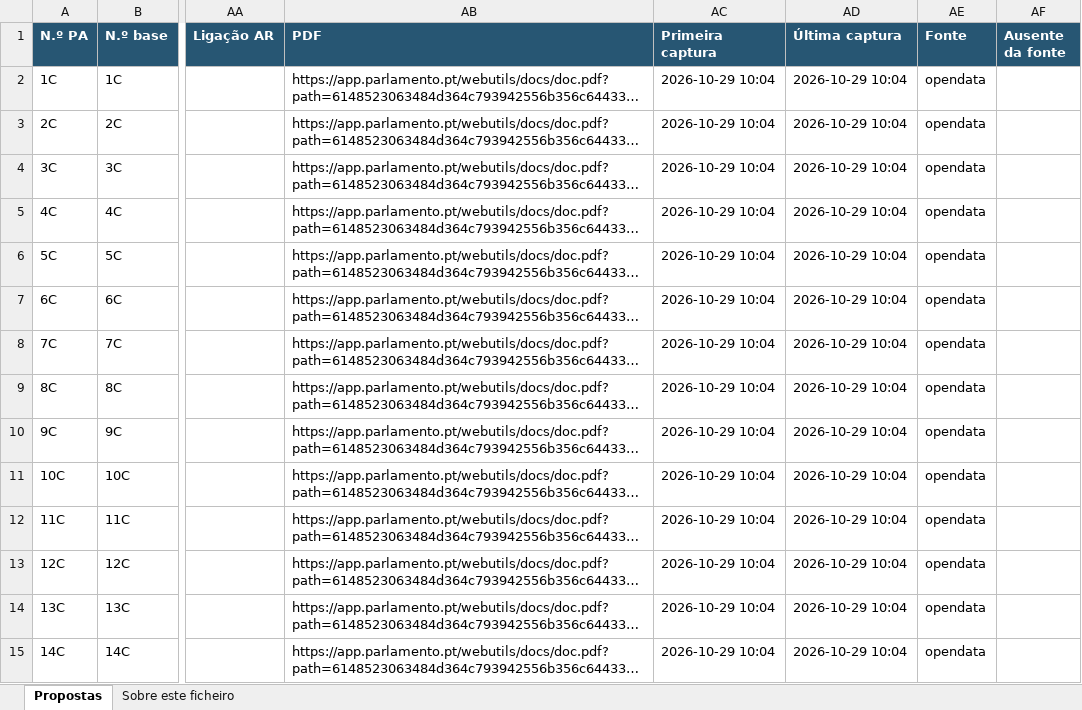
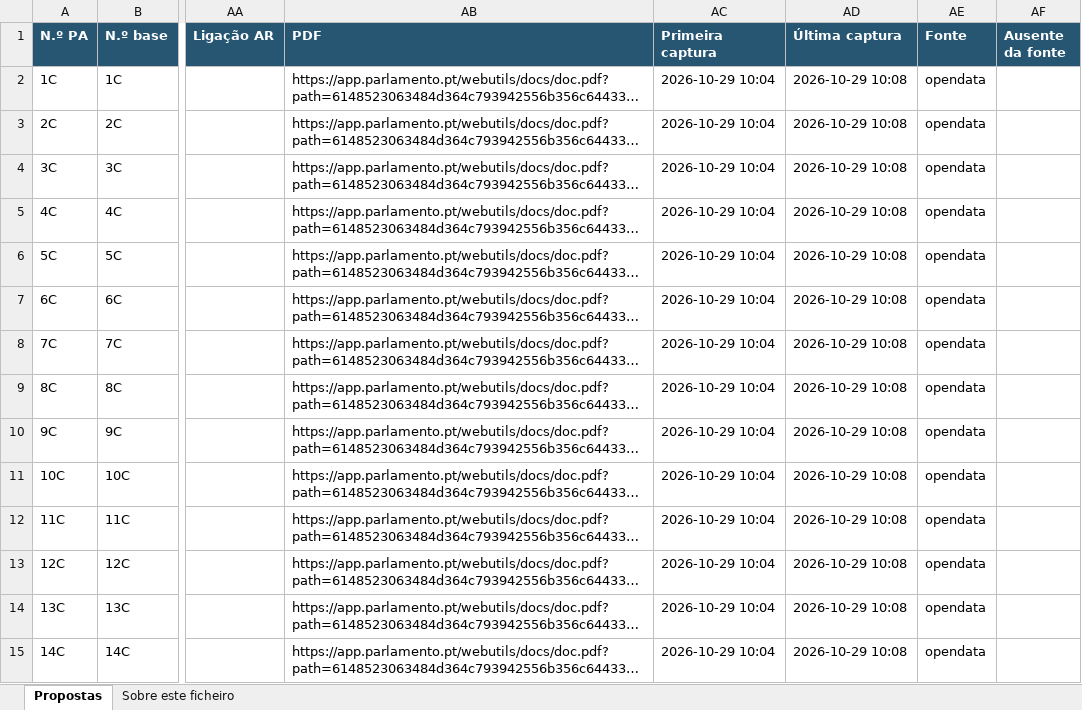
Before and after one commit to celine-mestre/oe2027-pa, an Excel workbook: docs/PA_OE2027_dados_AR.xlsx, sheet Propostas, drawn as a sheet; only a part is shown, gaps mark what is left out; long unchanged cells end in …; values as stored, in another font and other column widths than the file's, no borders; the diff covers the shown part only; the diff names each change by its address in the sheet, - before the commit and + after, or states it on an @@ line.

```diff
--- a/docs/PA_OE2027_dados_AR.xlsx (sheet Propostas)
+++ b/docs/PA_OE2027_dados_AR.xlsx (sheet Propostas)
-AD2:AD15 (Última captura): 2026-10-29 10:04
+AD2:AD15 (Última captura): 2026-10-29 10:08
```
Also changed, not shown: 53 edited cells elsewhere in this sheet, sheet Sobre este ficheiro, docs/PA_OE2026_dados_AR.xlsx, 6 other files.
